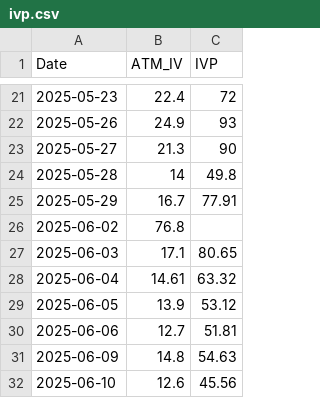
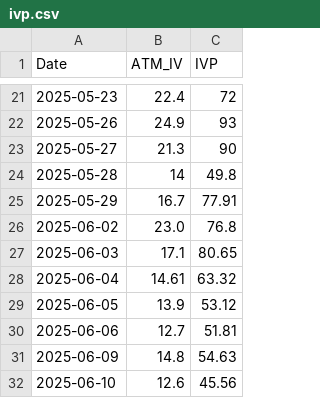
Before and after one commit to shritish20/VolGuard, a CSV file: ivp.csv, drawn as a sheet; only a part is shown, gaps mark what is left out.

Commit message:
Update ivp.csv

```diff
--- a/ivp.csv
+++ b/ivp.csv
@@ -25,3 +25,3 @@ Date,ATM_IV,IVP
 2025-05-29,16.7,77.91
-2025-06-02,76.8,
+2025-06-02,23.0,76.8,
 2025-06-03,17.1,80.65
```
